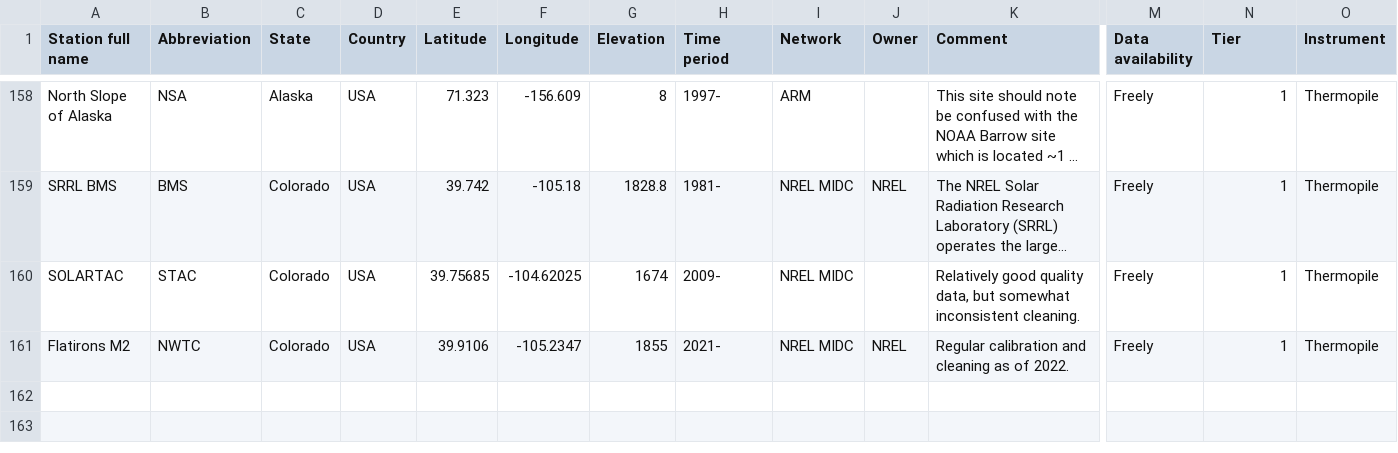
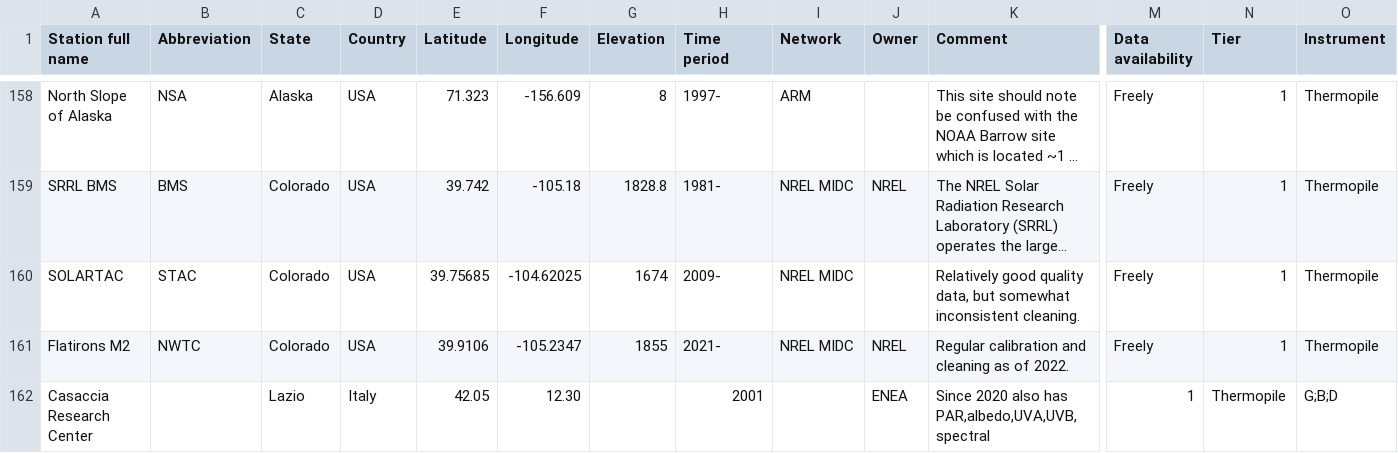
Before and after one commit to AssessingSolar/solarstations, a CSV file: solarstations.csv, drawn as a sheet; only a part is shown, gaps mark what is left out; long unchanged cells end in …; rows hold the shown columns only; the diff names each change by its address in the sheet, - before the commit and + after, or states it on an @@ line.

Commit message:
Add Casaccia Research Center (#15)
* Add Casaccia Research Center to solarstations.csv

* Fix typos

```diff
--- a/solarstations.csv
+++ b/solarstations.csv
+row 162: Casaccia Research Center |  | Lazio | Italy | 42.05 | 12.30 |  | 2001 |  | ENEA | Since 2020 also has PAR,albedo,UVA,UVB,spectral | 1 | Thermopile | G;B;D
```
